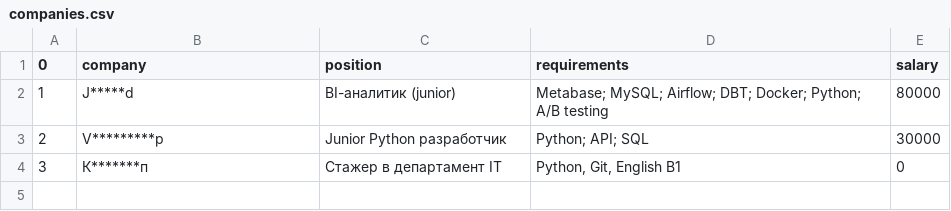
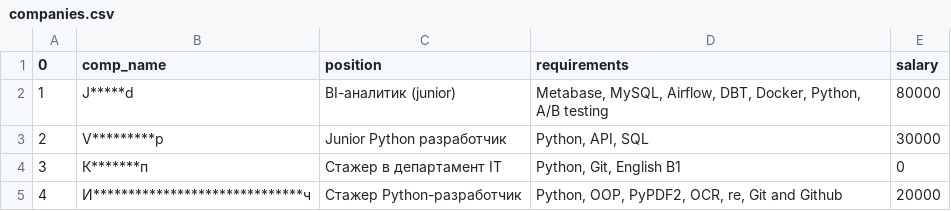
Before and after one commit to andnat100/1_hh_job_hunting_github_1, a CSV file: companies.csv, drawn as a sheet.

Commit message:
4th company added to a db

```diff
--- a/companies.csv
+++ b/companies.csv
@@ -1,4 +1,5 @@
-0,company,position,requirements,salary
-1,J*****d,BI-аналитик (junior),"Metabase; MySQL; Airflow; DBT; Docker; Python; A/B testing",80000
-2,V*********p,Junior Python разработчик,"Python; API; SQL",30000
+0,comp_name,position,requirements,salary
+1,J*****d,BI-аналитик (junior),"Metabase, MySQL, Airflow, DBT, Docker, Python, A/B testing",80000
+2,V*********p,Junior Python разработчик,"Python, API, SQL",30000
 3,К*******п,Стажер в департамент IT,"Python, Git, English B1",0
+4,И******************************ч,Стажер Python-разработчик,"Python, OOP, PyPDF2, OCR, re, Git and Github",20000
```
Also changed, not shown: 2 other files.
